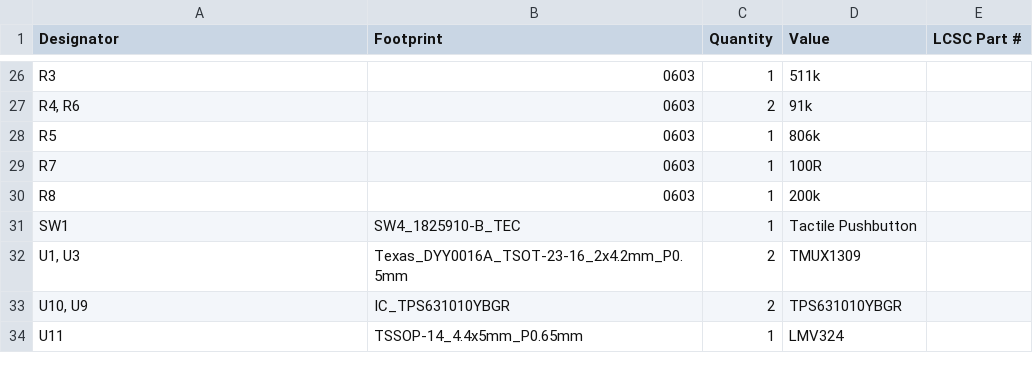
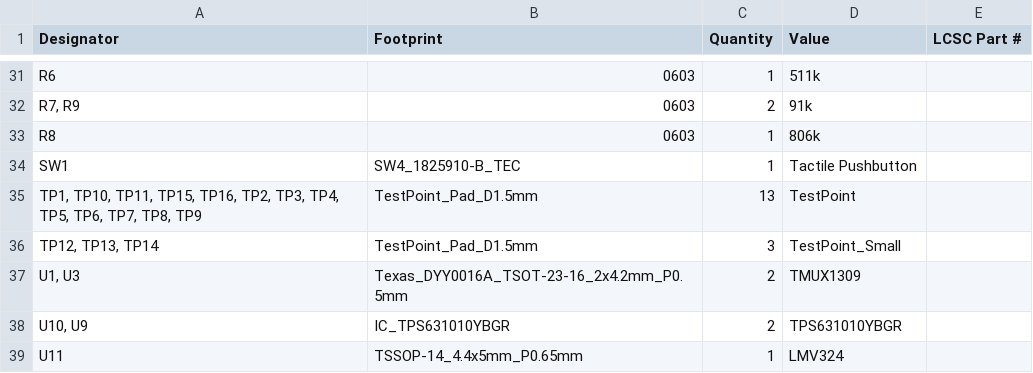
Before and after one commit to msharp176/LoRa-Water-Quality-Management-System, a CSV file: Sensor Node/pcb layout/LoRa Water Quality Management System Sensor Node/production/bom.csv, drawn as a sheet; only a part is shown, gaps mark what is left out; removed rows and columns are numbered as before the commit, all else as after; the diff covers the shown part only; the diff names each change by its address in the sheet, - before the commit and + after, or states it on an @@ line.

```diff
--- a/Sensor Node/pcb layout/LoRa Water Quality Management System Sensor Node/production/bom.csv
+++ b/Sensor Node/pcb layout/LoRa Water Quality Management System Sensor Node/production/bom.csv
-A31 (Designator): R3
+A31 (Designator): R6
-A32 (Designator): R4, R6
+A32 (Designator): R7, R9
-row 28: R5 | 0603 | 1 | 806k
-row 29: R7 | 0603 | 1 | 100R
-D33 (Value): 200k
+D33 (Value): 806k
+row 35: TP1, TP10, TP11, TP15, TP16, TP2, TP3, TP4, TP5, TP6, TP7, TP8, TP9 | TestPoint_Pad_D1.5mm | 13 | TestPoint
+row 36: TP12, TP13, TP14 | TestPoint_Pad_D1.5mm | 3 | TestPoint_Small
```
Also changed, not shown: 10 added rows, 5 removed rows and 11 edited cells elsewhere in this file, Sensor Node/pcb layout/LoRa Water Quality Management System Sensor Node/production/designators.csv, Sensor Node/pcb layout/LoRa Water Quality Management System Sensor Node/production/positions.csv, 17 other files.
